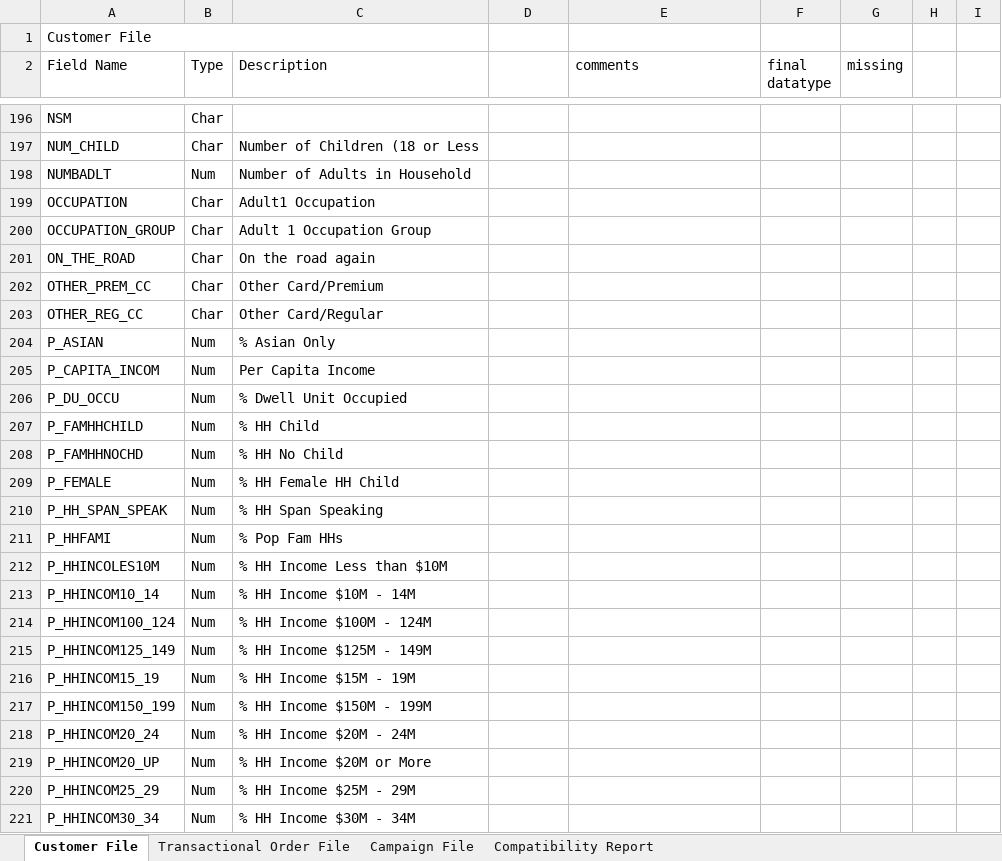
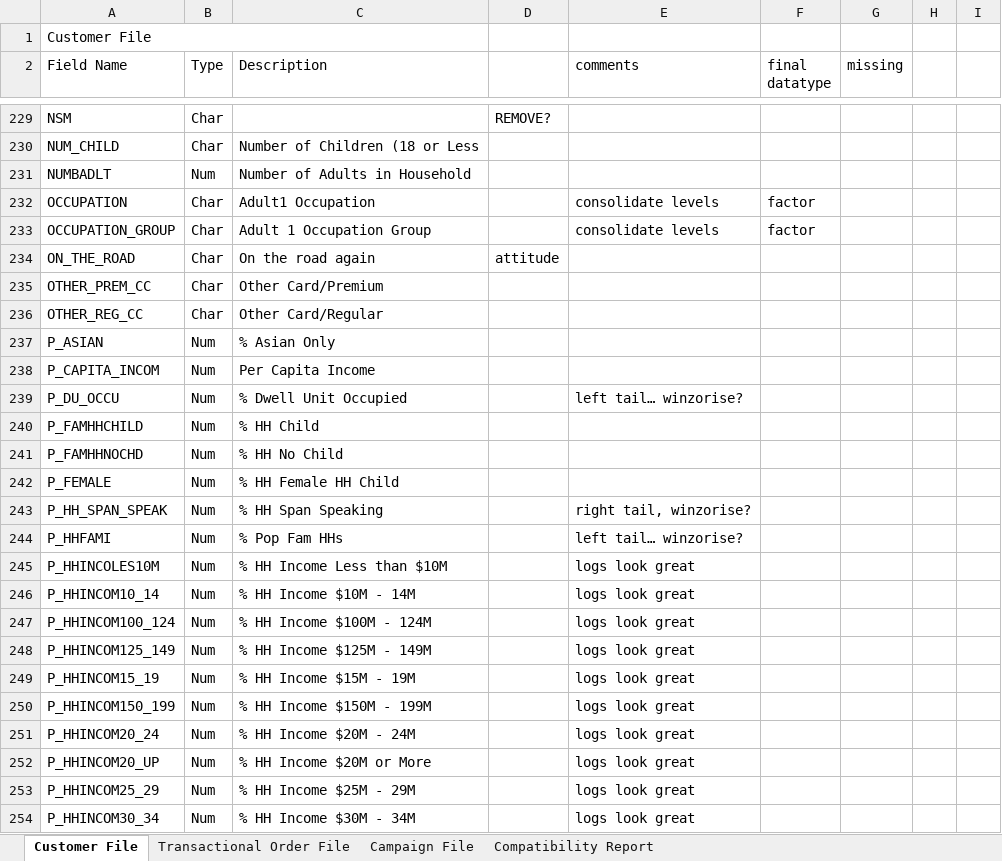
Before and after one commit to rsangole/450_marketing_analytics, an Excel workbook: Solo3/input_data/XYZ_Data Dictionaries.xlsx, sheet Customer File, drawn as a sheet; only a part is shown, gaps mark what is left out; values as stored, in another font and other column widths than the file's, no cell formats; addresses are those after the commit; the diff covers the shown part only; the diff names each change by its address in the sheet, - before the commit and + after, or states it on an @@ line.

```diff
--- a/Solo3/input_data/XYZ_Data Dictionaries.xlsx (sheet Customer File)
+++ b/Solo3/input_data/XYZ_Data Dictionaries.xlsx (sheet Customer File)
-D229: (empty)
+D229: REMOVE?
-E232:E233 (comments): (empty)
+E232:E233 (comments): consolidate levels
-F232:F233 (final datatype): (empty)
+F232:F233 (final datatype): factor
-D234: (empty)
+D234: attitude
-E239 (comments): (empty)
+E239 (comments): left tail… winzorise?
-E243 (comments): (empty)
+E243 (comments): right tail, winzorise?
-E244 (comments): (empty)
+E244 (comments): left tail… winzorise?
-E245:E254 (comments): (empty)
+E245:E254 (comments): logs look great
```
Also changed, not shown: 67 added rows, 67 removed rows and 88 edited cells elsewhere in this sheet, cell formats, 3 other files.
